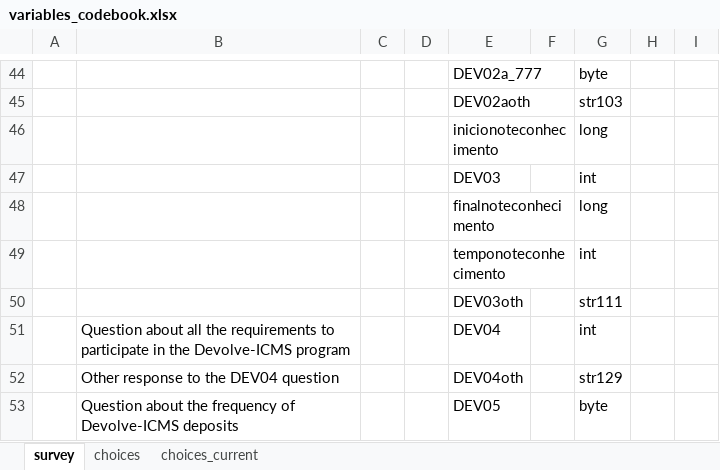
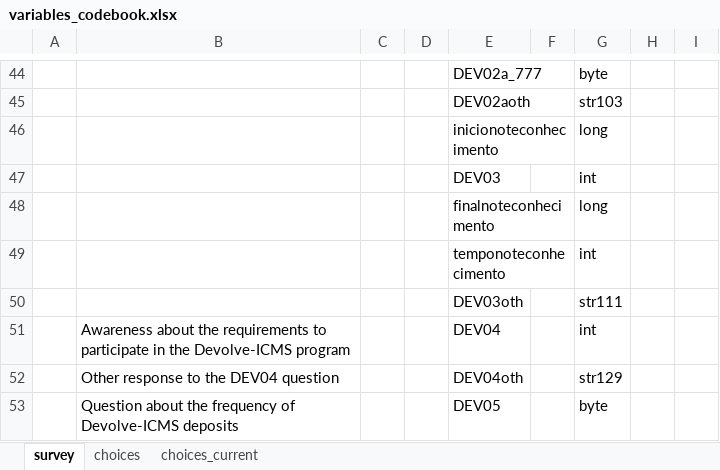
Before and after one commit to gabrielcaser/Devolve, an Excel workbook: Documentation/variables_codebook.xlsx, sheet survey, drawn as a sheet; only a part is shown, gaps mark what is left out; values as stored, in another font and other column widths than the file's, no borders; the diff names each change by its address in the sheet, - before the commit and + after, or states it on an @@ line.

```diff
--- a/Documentation/variables_codebook.xlsx (sheet survey)
+++ b/Documentation/variables_codebook.xlsx (sheet survey)
-B51: Question about all the requirements…
+B51: Awareness about the requirements…
```
Also changed, not shown: 3 other files.
